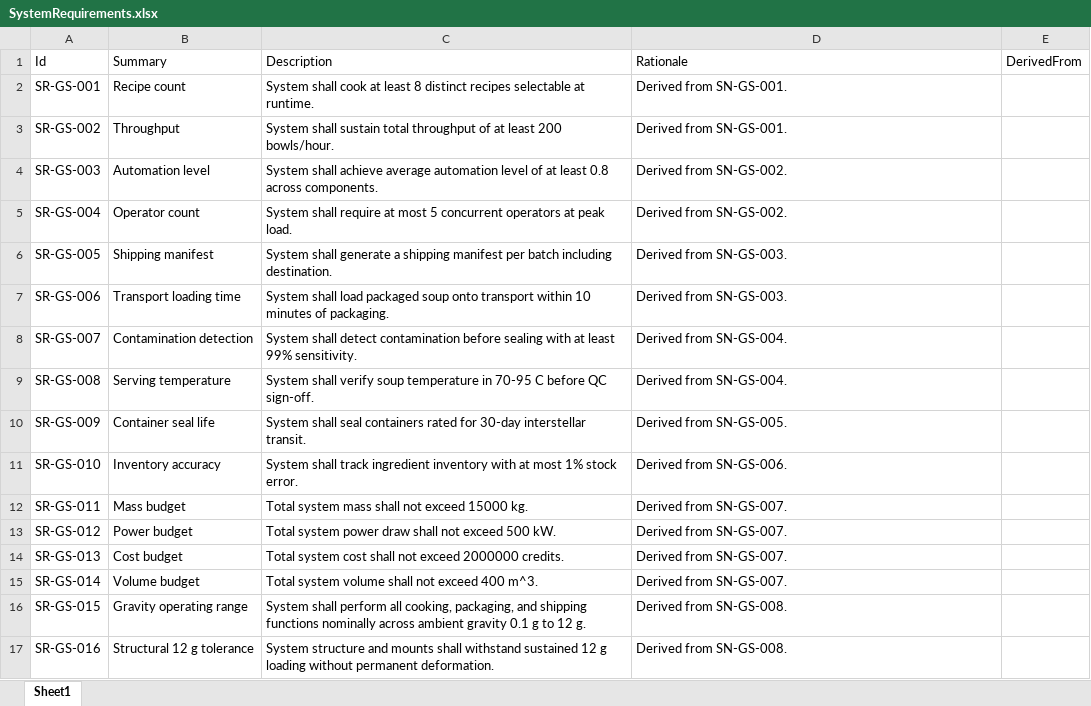
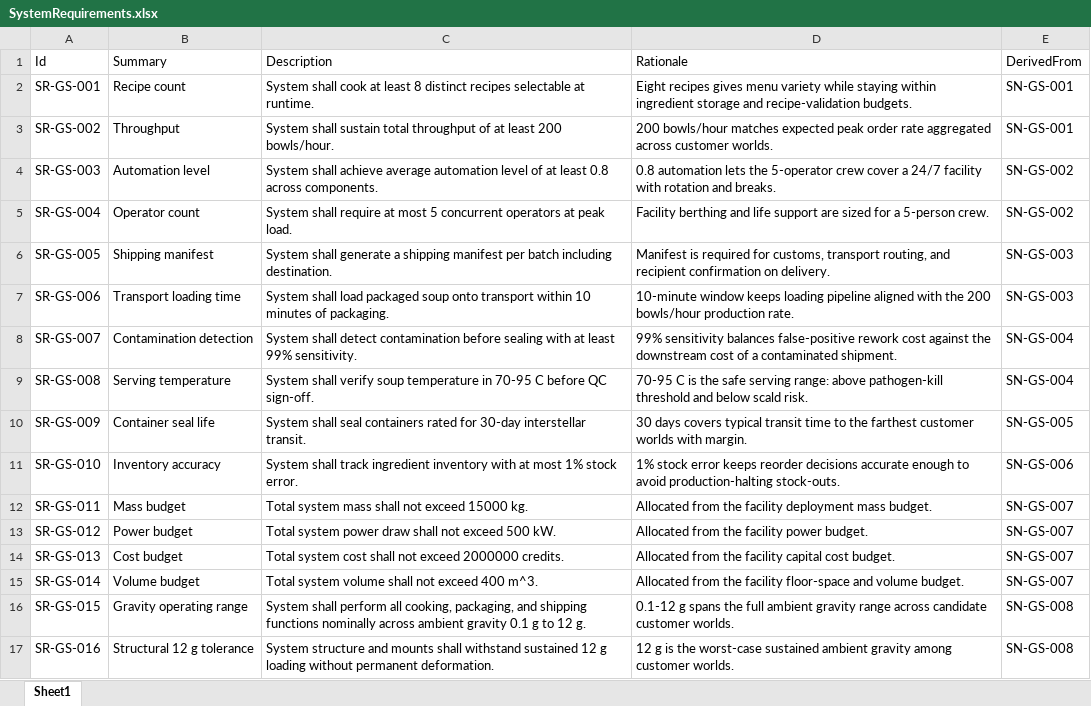
Before and after one commit to sdagen/matlab-mbse-skills, an Excel workbook: examples/GalacticSoup/requirements/SystemRequirements.xlsx, sheet Sheet1, drawn as a sheet; values as stored, in another font and other column widths than the file's, no borders; the diff names each change by its address in the sheet, - before the commit and + after, or states it on an @@ line.

```diff
--- a/examples/GalacticSoup/requirements/SystemRequirements.xlsx (sheet Sheet1)
+++ b/examples/GalacticSoup/requirements/SystemRequirements.xlsx (sheet Sheet1)
-D2 (Rationale): Derived from SN-GS-001.
+D2 (Rationale): Eight recipes gives menu variety while staying within ingredient storage and recipe-validation budgets.
-E2:E3 (DerivedFrom): (empty)
+E2:E3 (DerivedFrom): SN-GS-001
-D3 (Rationale): Derived from SN-GS-001.
+D3 (Rationale): 200 bowls/hour matches expected peak order rate aggregated across customer worlds.
-D4 (Rationale): Derived from SN-GS-002.
+D4 (Rationale): 0.8 automation lets the 5-operator crew cover a 24/7 facility with rotation and breaks.
-E4:E5 (DerivedFrom): (empty)
+E4:E5 (DerivedFrom): SN-GS-002
-D5 (Rationale): Derived from SN-GS-002.
+D5 (Rationale): Facility berthing and life support are sized for a 5-person crew.
-D6 (Rationale): Derived from SN-GS-003.
+D6 (Rationale): Manifest is required for customs, transport routing, and recipient confirmation on delivery.
-E6:E7 (DerivedFrom): (empty)
+E6:E7 (DerivedFrom): SN-GS-003
-D7 (Rationale): Derived from SN-GS-003.
+D7 (Rationale): 10-minute window keeps loading pipeline aligned with the 200 bowls/hour production rate.
-D8 (Rationale): Derived from SN-GS-004.
+D8 (Rationale): 99% sensitivity balances false-positive rework cost against the downstream cost of a contaminated shipment.
-E8:E9 (DerivedFrom): (empty)
+E8:E9 (DerivedFrom): SN-GS-004
-D9 (Rationale): Derived from SN-GS-004.
+D9 (Rationale): 70-95 C is the safe serving range: above pathogen-kill threshold and below scald risk.
-D10 (Rationale): Derived from SN-GS-005.
+D10 (Rationale): 30 days covers typical transit time to the farthest customer worlds with margin.
-E10 (DerivedFrom): (empty)
+E10 (DerivedFrom): SN-GS-005
-D11 (Rationale): Derived from SN-GS-006.
+D11 (Rationale): 1% stock error keeps reorder decisions accurate enough to avoid production-halting stock-outs.
-E11 (DerivedFrom): (empty)
+E11 (DerivedFrom): SN-GS-006
-D12 (Rationale): Derived from SN-GS-007.
+D12 (Rationale): Allocated from the facility deployment mass budget.
-E12:E15 (DerivedFrom): (empty)
+E12:E15 (DerivedFrom): SN-GS-007
-D13 (Rationale): Derived from SN-GS-007.
+D13 (Rationale): Allocated from the facility power budget.
-D14 (Rationale): Derived from SN-GS-007.
+D14 (Rationale): Allocated from the facility capital cost budget.
-D15 (Rationale): Derived from SN-GS-007.
+D15 (Rationale): Allocated from the facility floor-space and volume budget.
-D16 (Rationale): Derived from SN-GS-008.
+D16 (Rationale): 0.1-12 g spans the full ambient gravity range across candidate customer worlds.
-E16:E17 (DerivedFrom): (empty)
+E16:E17 (DerivedFrom): SN-GS-008
-D17 (Rationale): Derived from SN-GS-008.
+D17 (Rationale): 12 g is the worst-case sustained ambient gravity among customer worlds.
```
Also changed, not shown: examples/GalacticSoup/requirements/StakeholderNeeds.xlsx, 5 other files.
